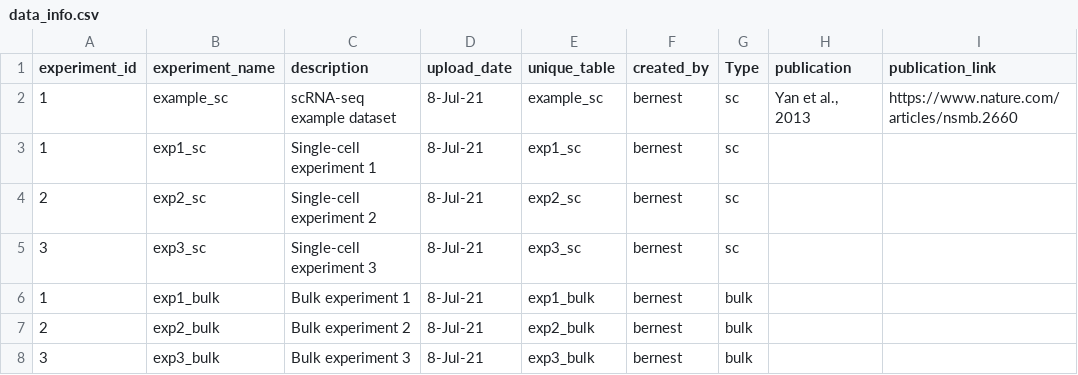
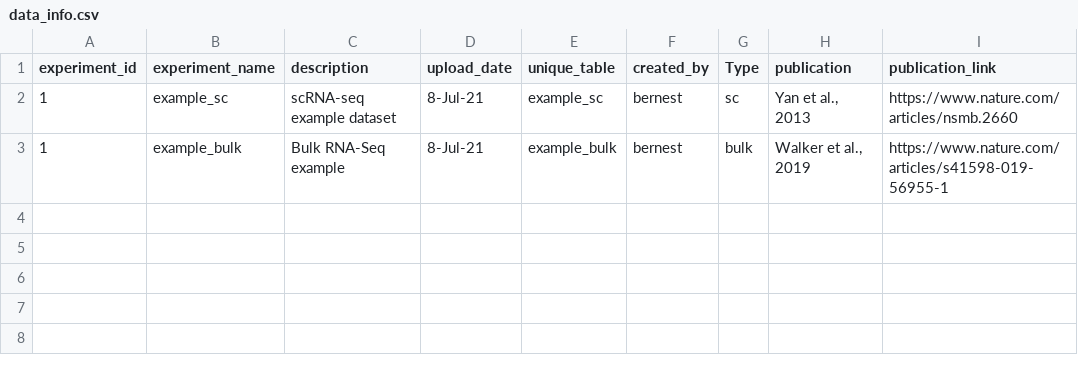
Before and after one commit to ncats/public_sequin, a CSV file: example_data/data_info.csv, drawn as a sheet.

Commit message:
updates to standalone mode and example data

```diff
--- a/example_data/data_info.csv
+++ b/example_data/data_info.csv
@@ -2,7 +2,2 @@ experiment_id,experiment_name,description,upload_date,unique_table,created_by,Ty
 1,example_sc,scRNA-seq example dataset,8-Jul-21,example_sc,bernest,sc,"Yan et al., 2013",https://www.nature.com/articles/nsmb.2660
-1,exp1_sc,Single-cell experiment 1,8-Jul-21,exp1_sc,bernest,sc,,
-2,exp2_sc,Single-cell experiment 2,8-Jul-21,exp2_sc,bernest,sc,,
-3,exp3_sc,Single-cell experiment 3,8-Jul-21,exp3_sc,bernest,sc,,
-1,exp1_bulk,Bulk experiment 1,8-Jul-21,exp1_bulk,bernest,bulk,,
-2,exp2_bulk,Bulk experiment 2,8-Jul-21,exp2_bulk,bernest,bulk,,
-3,exp3_bulk,Bulk experiment 3,8-Jul-21,exp3_bulk,bernest,bulk,,
+1,example_bulk,Bulk RNA-Seq example,8-Jul-21,example_bulk,bernest,bulk,"Walker et al., 2019",https://www.nature.com/articles/s41598-019-56955-1
```
Also changed, not shown: 20 other files.
